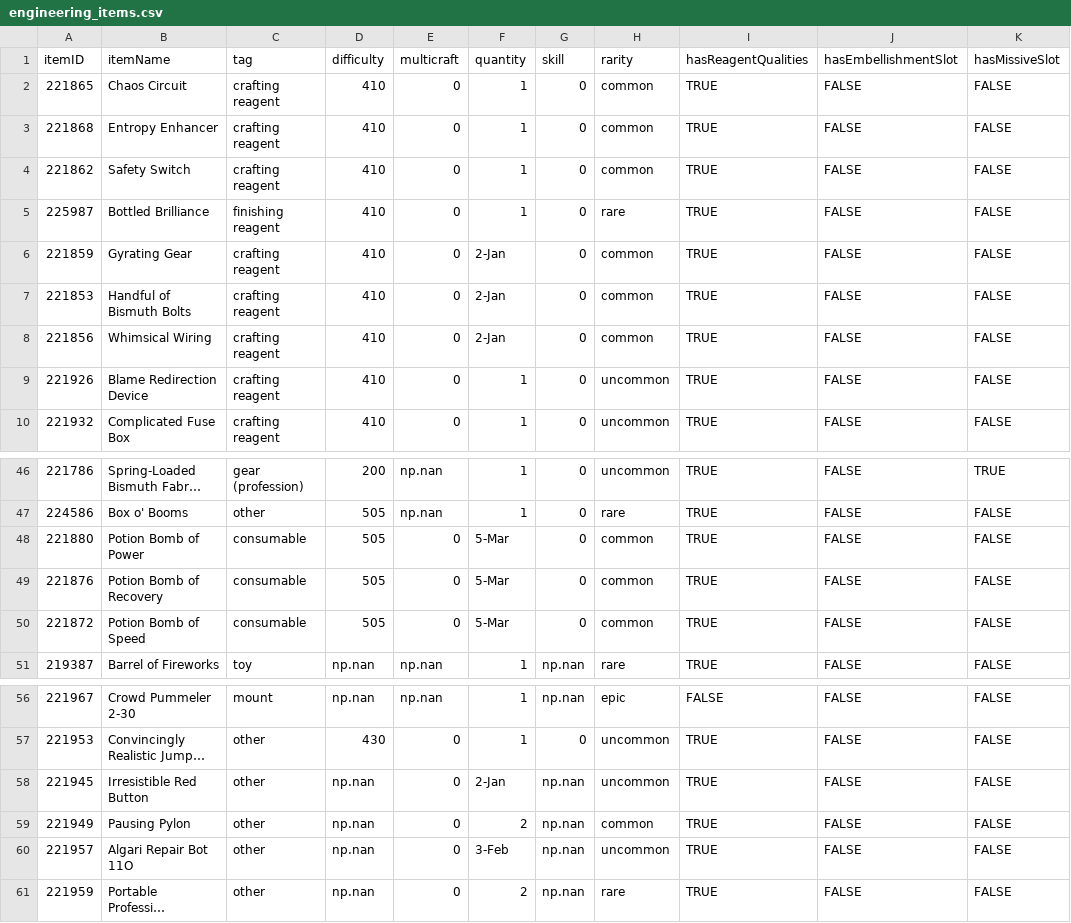
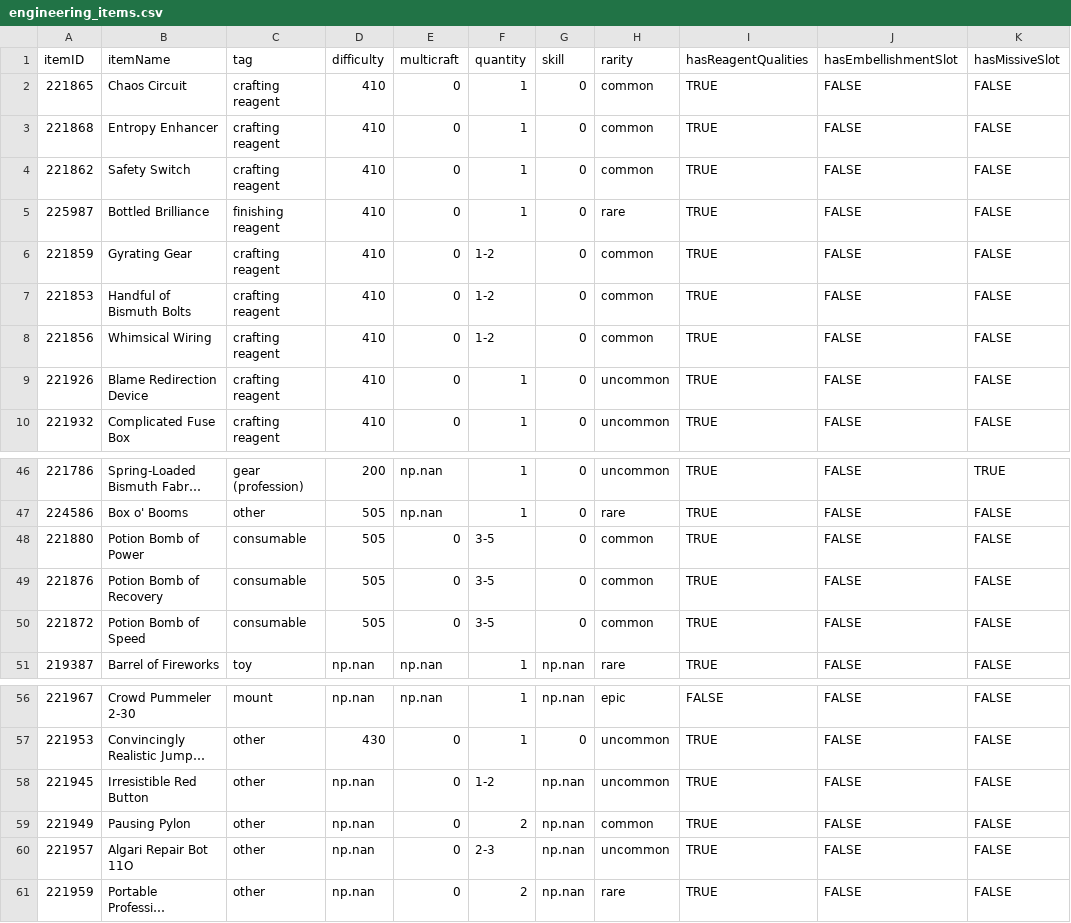
Before and after one commit to wm706513/profession-site, a CSV file: data_generation/the_war_within/data/engineering_items.csv, drawn as a sheet; only a part is shown, gaps mark what is left out; long unchanged cells end in …; the diff names each change by its address in the sheet, - before the commit and + after, or states it on an @@ line.

```diff
--- a/data_generation/the_war_within/data/engineering_items.csv
+++ b/data_generation/the_war_within/data/engineering_items.csv
-F6:F8 (quantity): 2-Jan
+F6:F8 (quantity): 1-2
-F48:F50 (quantity): 5-Mar
+F48:F50 (quantity): 3-5
-F58 (quantity): 2-Jan
+F58 (quantity): 1-2
-F60 (quantity): 3-Feb
+F60 (quantity): 2-3
```
Also changed, not shown: data_generation/the_war_within/data/alchemy_knowledge.csv, data_generation/the_war_within/data/base_stats.csv, 9 other files.
